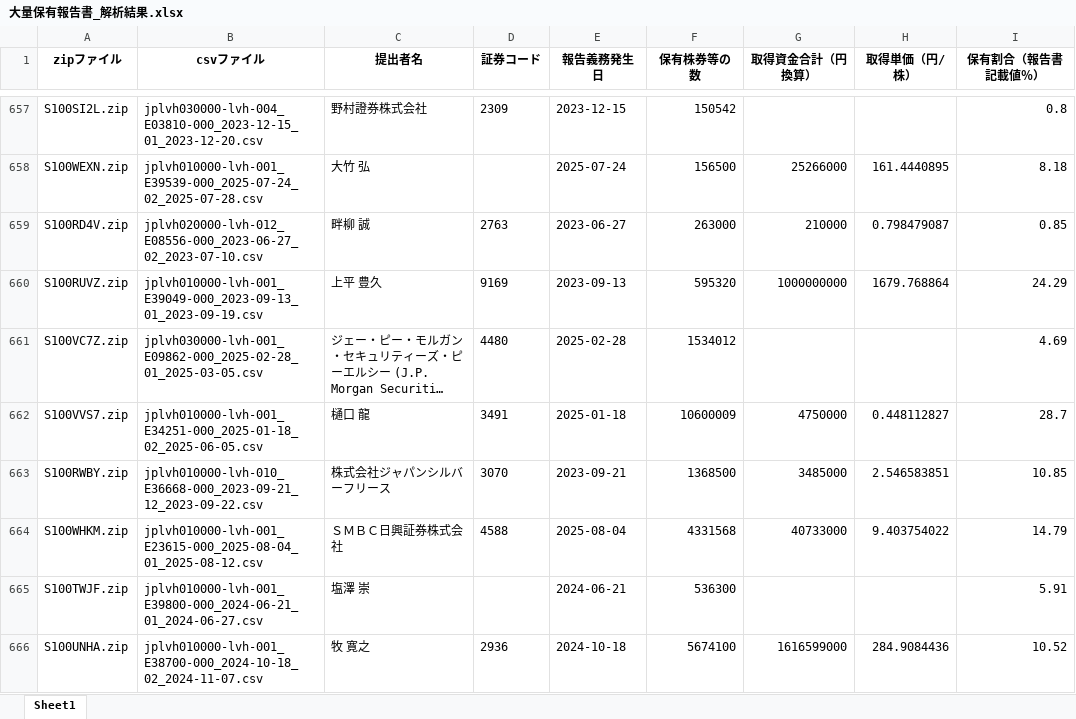
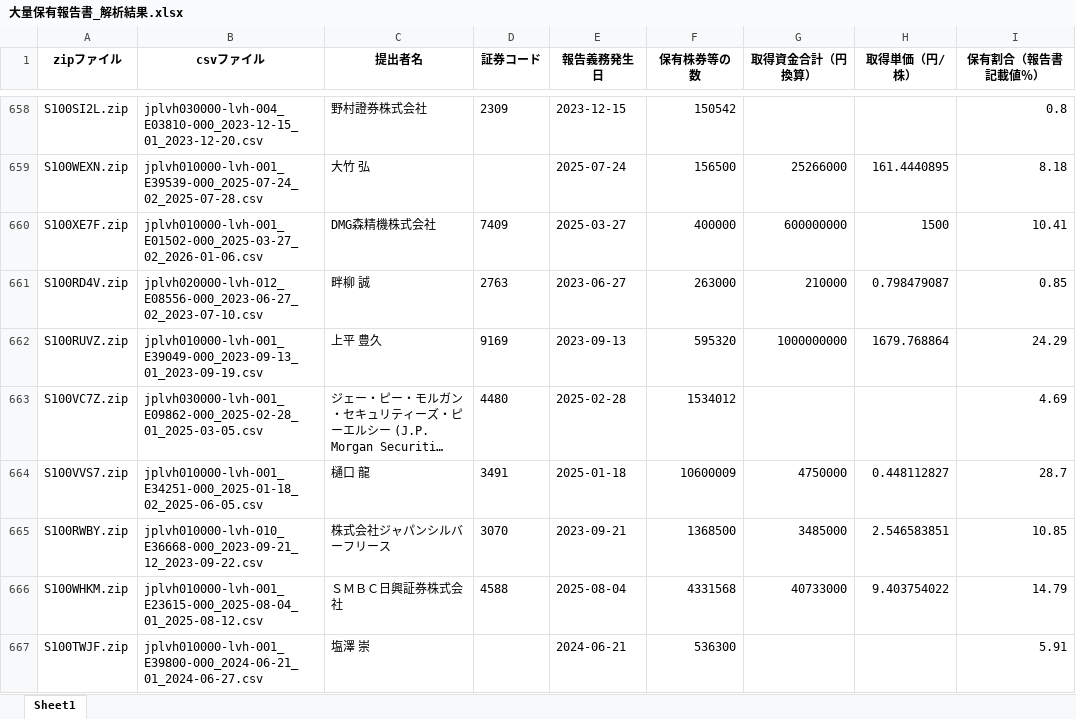
Before and after one commit to harubon1027-pixel/activist-results, an Excel workbook: docs/大量保有報告書_解析結果.xlsx, sheet Sheet1, drawn as a sheet; only a part is shown, gaps mark what is left out; the shorter side is filled out with more unchanged rows; long unchanged cells end in …; values as stored, in another font and other column widths than the file's, no borders; the diff covers the shown part only; the diff names each change by its address in the sheet, - before the commit and + after, or states it on an @@ line.

```diff
--- a/docs/大量保有報告書_解析結果.xlsx (sheet Sheet1)
+++ b/docs/大量保有報告書_解析結果.xlsx (sheet Sheet1)
+row 660: S100XE7F.zip | jplvh010000-lvh-001_E01502-000_2025-03-27_02_2026-01-06.csv | DMG森精機株式会社 | 7409 | 2025-03-27 | 400000 | 600000000 | 1500 | 10.41
```
Also changed, not shown: 40 added rows and 2 removed rows elsewhere in this sheet, docs/アクティビスト銘柄_資産判定.xlsx, docs/アクティビスト銘柄一覧.xlsx.
